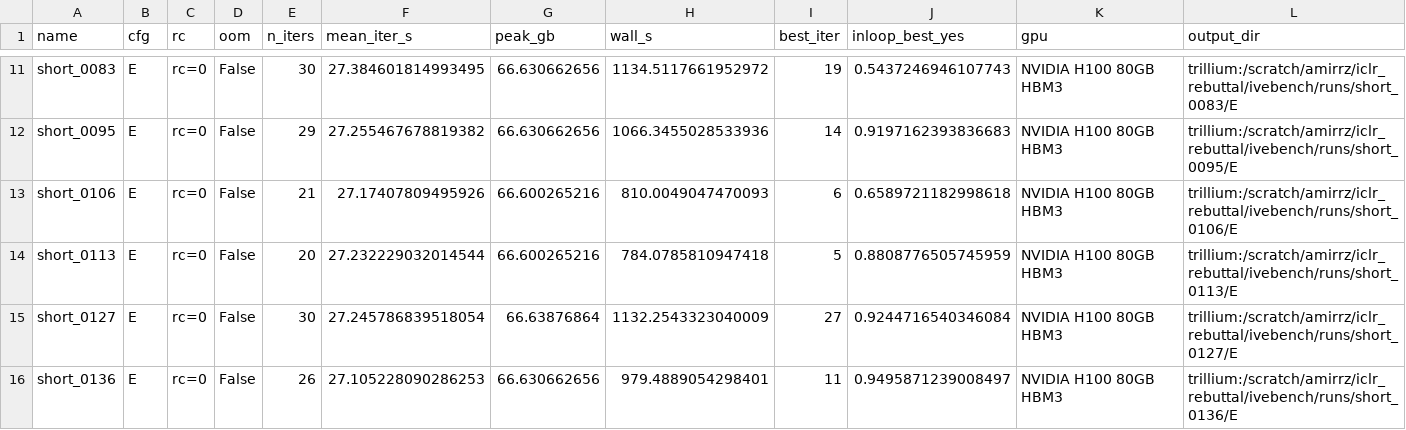
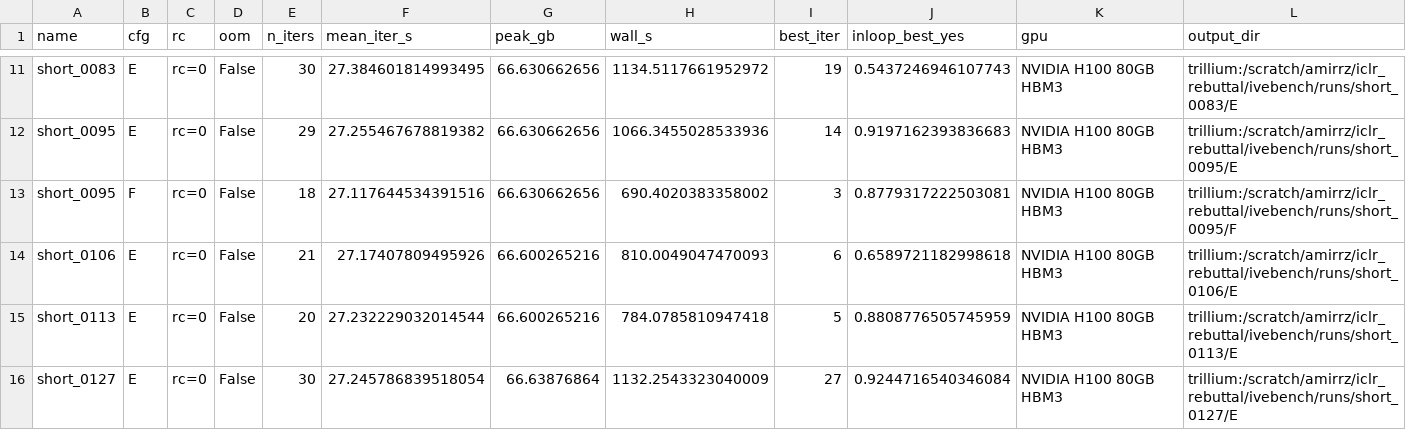
Before and after one commit to amirhossein-razlighi/Sound_Sparks_Motion, a CSV file: results_trillium/ivebench/runs.csv, drawn as a sheet; only a part is shown, gaps mark what is left out; the shorter side is filled out with more unchanged rows; rows hold the shown columns only; the diff names each change by its address in the sheet, - before the commit and + after, or states it on an @@ line.

```diff
--- a/results_trillium/ivebench/runs.csv
+++ b/results_trillium/ivebench/runs.csv
+row 13: short_0095 | F | rc=0 | False | 18 | 27.117644534391516 | 66.630662656 | 690.4020383358002 | 3 | 0.8779317222503081 | NVIDIA H100 80GB HBM3 | trillium:/scratch/amirrz/iclr_rebuttal/ivebench/runs/short_0095/F
```
Also changed, not shown: 2 other files.
